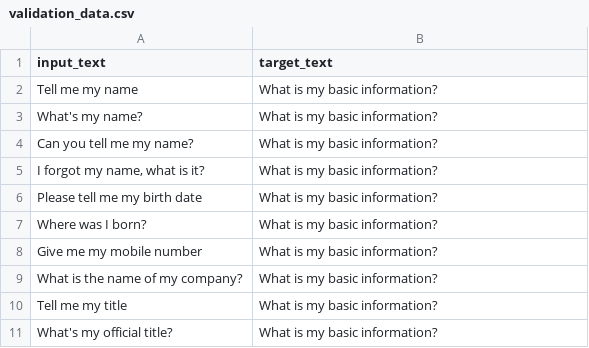
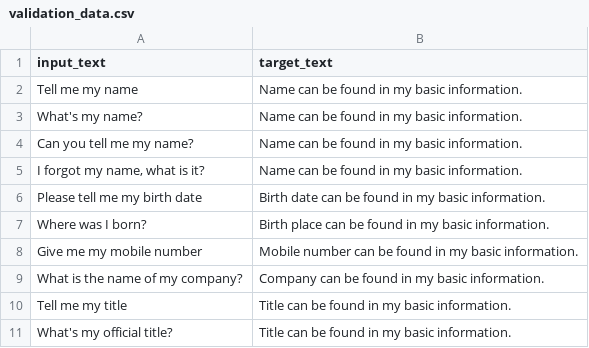
Before and after one commit to KaWengNg/DataSet, a CSV file: validation_data.csv, drawn as a sheet.

Commit message:
Update validation_data.csv

```diff
--- a/validation_data.csv
+++ b/validation_data.csv
@@ -1,11 +1,11 @@
 input_text,target_text
-Tell me my name,What is my basic information?
-What's my name?,What is my basic information?
-Can you tell me my name?,What is my basic information?
-"I forgot my name, what is it?",What is my basic information?
-Please tell me my birth date,What is my basic information?
-Where was I born?,What is my basic information?
-Give me my mobile number,What is my basic information?
-What is the name of my company?,What is my basic information?
-Tell me my title,What is my basic information?
-What's my official title?,What is my basic information?
+Tell me my name,Name can be found in my basic information.
+What's my name?,Name can be found in my basic information.
+Can you tell me my name?,Name can be found in my basic information.
+"I forgot my name, what is it?",Name can be found in my basic information.
+Please tell me my birth date,Birth date can be found in my basic information.
+Where was I born?,Birth place can be found in my basic information.
+Give me my mobile number,Mobile number can be found in my basic information.
+What is the name of my company?,Company can be found in my basic information.
+Tell me my title,Title can be found in my basic information.
+What's my official title?,Title can be found in my basic information.
```
